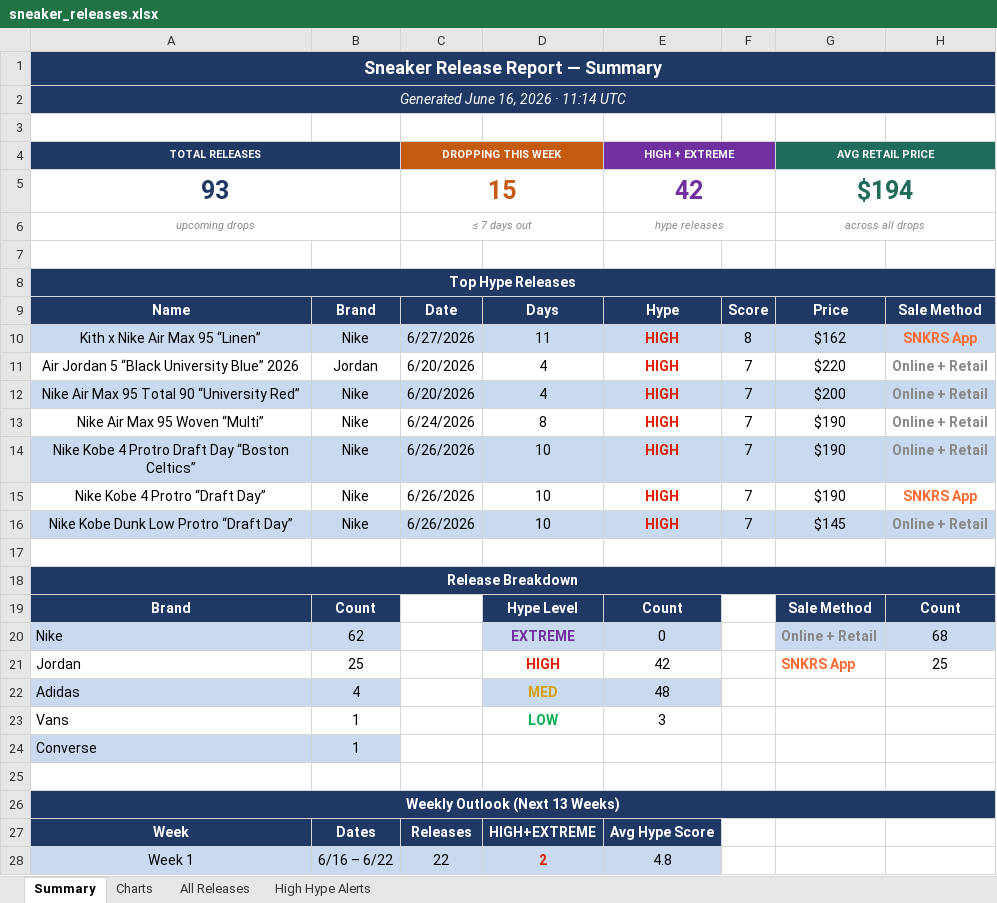
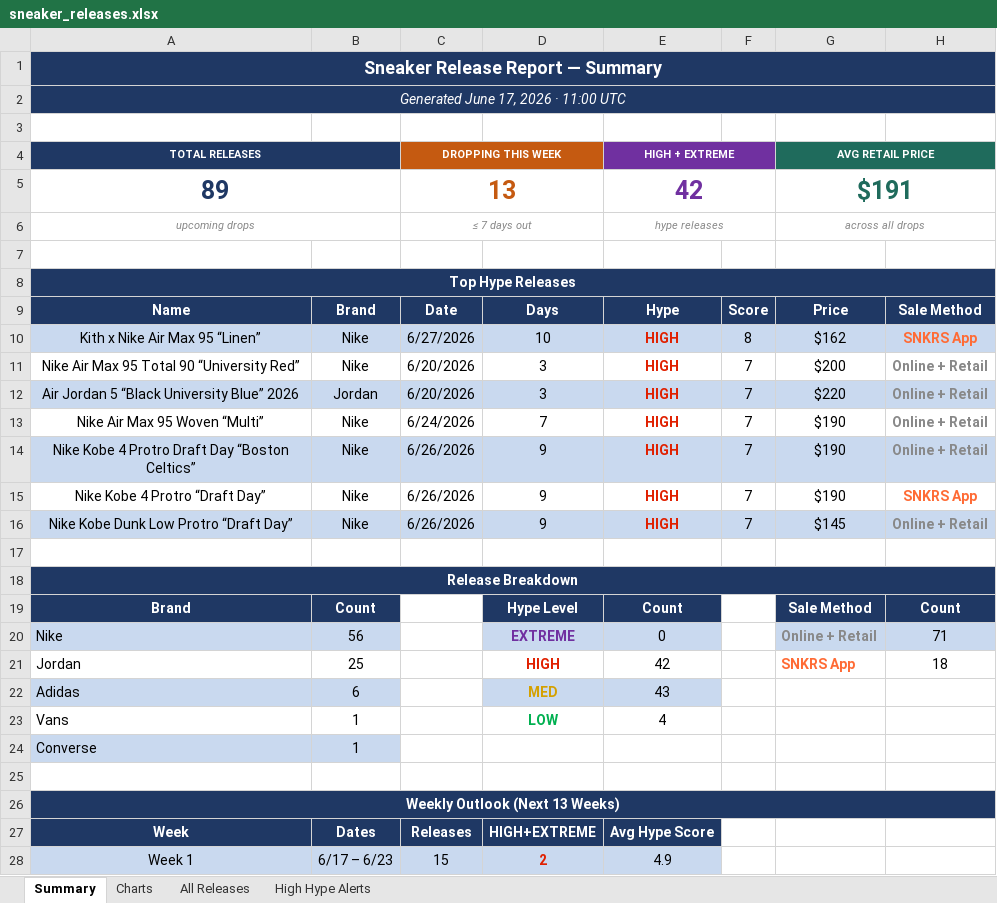
Before and after one commit to lordnader2002-sudo/Shoe-Tracker-v2, an Excel workbook: docs/data/sneaker_releases.xlsx, sheet Summary, drawn as a sheet; only a part is shown; values as stored, in another font and other column widths than the file's, no borders; removed rows and columns are numbered as before the commit, all else as after; the diff covers the shown part only; the diff names each change by its address in the sheet, - before the commit and + after, or states it on an @@ line.

```diff
--- a/docs/data/sneaker_releases.xlsx (sheet Summary)
+++ b/docs/data/sneaker_releases.xlsx (sheet Summary)
-A2 (TOTAL RELEASES): Generated June 16, 2026 · 11:14 UTC
+A2 (TOTAL RELEASES): Generated June 17, 2026 · 11:00 UTC
-row 5: 93 |  | 15 |  | 42 |  | $194
+row 5: 89 |  | 13 |  | 42 |  | $191
-D10: 11
+D10: 10
-row 11: Air Jordan 5 “Black University Blue” 2026 | Jordan | 6/20/2026 | 4 | HIGH | 7 | $220 | Online + Retail
-A11:H11 fill: #C9D9EF
+A11:H11 fill: none
-D11: 4
+D11: 3
+row 12: Air Jordan 5 “Black University Blue” 2026 | Jordan | 6/20/2026 | 3 | HIGH | 7 | $220 | Online + Retail
-D13: 8
+D13: 7
-D14:D16: 10
+D14:D16: 9
-B20: 62
+B20: 56
-H20: 68
+H20: 71
-H21: 25
+H21: 18
-B22: 4
+B22: 6
-E22 (HIGH + EXTREME): 48
+E22 (HIGH + EXTREME): 43
-E23 (HIGH + EXTREME): 3
+E23 (HIGH + EXTREME): 4
-B28: 6/16 – 6/22
+B28: 6/17 – 6/23
-C28 (DROPPING THIS WEEK): 22
+C28 (DROPPING THIS WEEK): 15
-E28 (HIGH + EXTREME): 4.8
+E28 (HIGH + EXTREME): 4.9
```
Also changed, not shown: 23 edited cells elsewhere in this sheet, sheet All Releases, sheet High Hype Alerts, sheet Charts, reports/sneaker_releases.xlsx, 1 other file.
